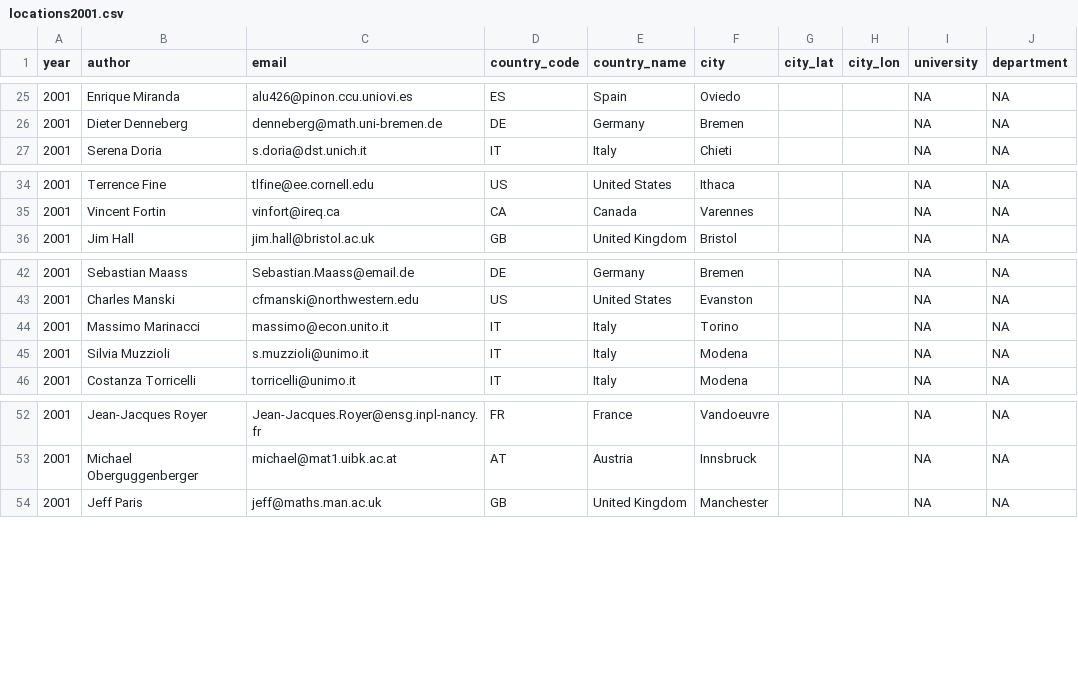
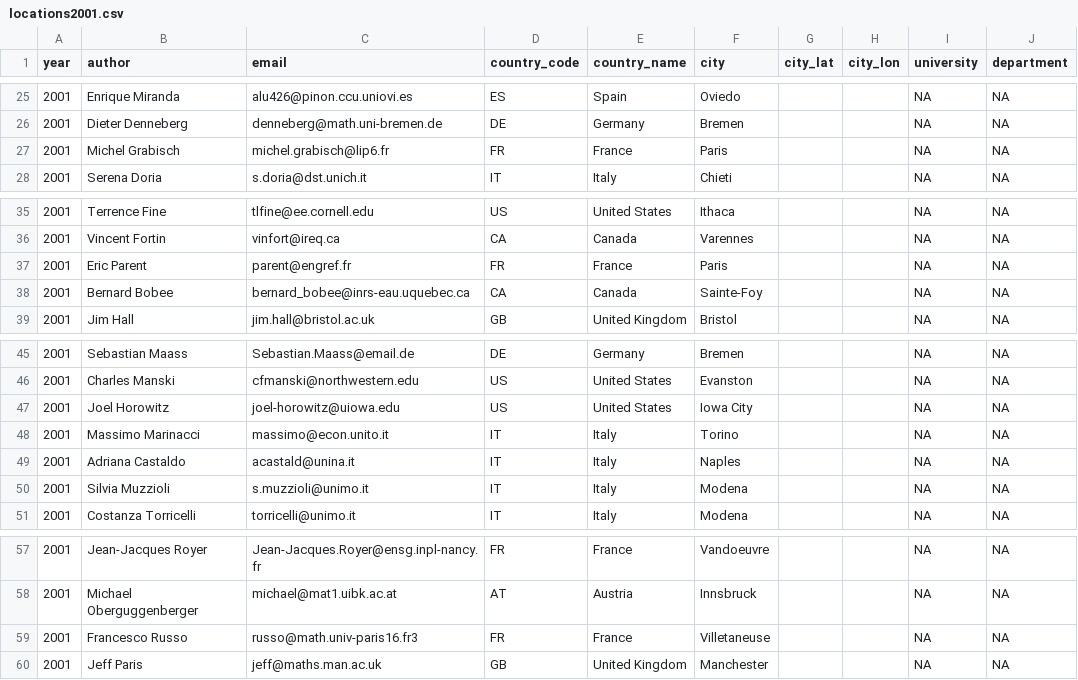
Before and after one commit to paul-fink/ISIPTA, a CSV file: package/generation/raw/2001/locations2001.csv, drawn as a sheet; only a part is shown, gaps mark what is left out; the diff names each change by its address in the sheet, - before the commit and + after, or states it on an @@ line.

```diff
--- a/package/generation/raw/2001/locations2001.csv
+++ b/package/generation/raw/2001/locations2001.csv
+row 27: 2001 | Michel Grabisch | michel.grabisch@lip6.fr | FR | France | Paris |  |  | NA | NA
+row 37: 2001 | Eric Parent | parent@engref.fr | FR | France | Paris |  |  | NA | NA
+row 38: 2001 | Bernard Bobee | bernard_bobee@inrs-eau.uquebec.ca | CA | Canada | Sainte-Foy |  |  | NA | NA
+row 47: 2001 | Joel Horowitz | joel-horowitz@uiowa.edu | US | United States | Iowa City |  |  | NA | NA
+row 49: 2001 | Adriana Castaldo | acastald@unina.it | IT | Italy | Naples |  |  | NA | NA
+row 59: 2001 | Francesco Russo | russo@math.univ-paris16.fr3 | FR | France | Villetaneuse |  |  | NA | NA
```
Also changed, not shown: package/generation/raw/2003/locations2003.csv, package/generation/raw/2007/locations2007.csv, 27 other files.
